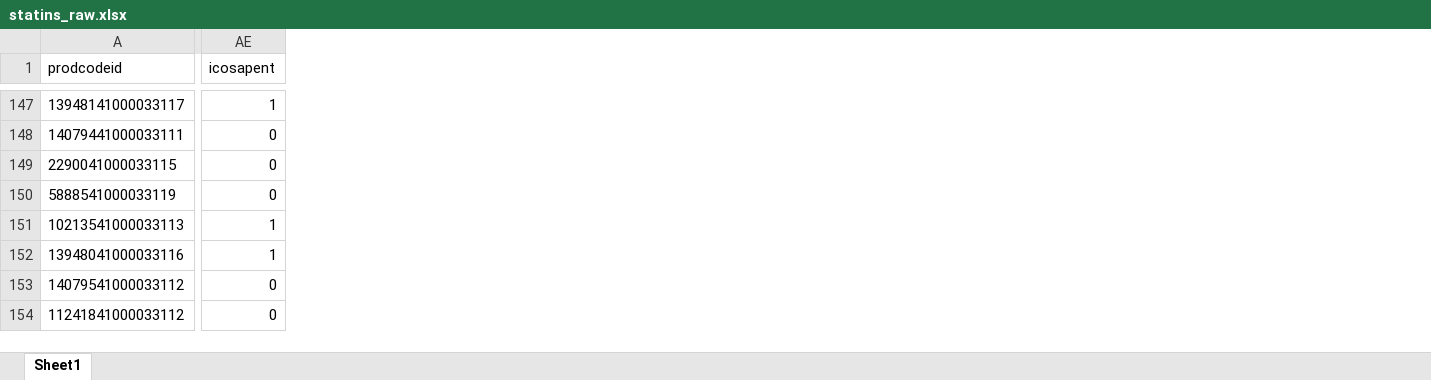
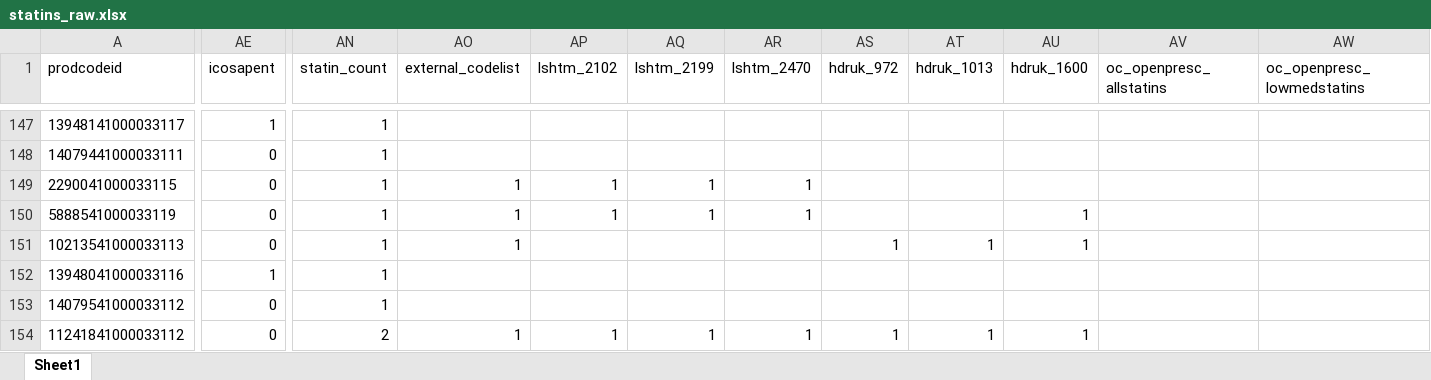
Before and after one commit to cehram-ucl/priority, an Excel workbook: codelists/statins_raw.xlsx, sheet Sheet1, drawn as a sheet; only a part is shown, gaps mark what is left out; values as stored, in another font and other column widths than the file's, no borders; the diff covers the shown part only; the diff names each change by its address in the sheet, - before the commit and + after, or states it on an @@ line.

Commit message:
Statins: added repo codelists

```diff
--- a/codelists/statins_raw.xlsx (sheet Sheet1)
+++ b/codelists/statins_raw.xlsx (sheet Sheet1)
+column AN (statin_count), rows 147-154: 1 | 1 | 1 | 1 | 1 | 1 | 1 | 2
+column AO (external_codelist), rows 149-154: 1 | 1 | 1 |  |  | 1
+column AP (lshtm_2102), rows 149-154: 1 | 1 |  |  |  | 1
+column AQ (lshtm_2199), rows 149-154: 1 | 1 |  |  |  | 1
+column AR (lshtm_2470), rows 149-154: 1 | 1 |  |  |  | 1
+column AS (hdruk_972), rows 151-154: 1 |  |  | 1
+column AT (hdruk_1013), rows 151-154: 1 |  |  | 1
+column AU (hdruk_1600), rows 150-154: 1 | 1 |  |  | 1
+column AV (oc_openpresc_allstatins), empty
+column AW (oc_openpresc_lowmedstatins), empty
-AE151 (icosapent): 1
+AE151 (icosapent): 0
```
Also changed, not shown: 1 added row and 9 edited cells elsewhere in this sheet, 4 other files.
